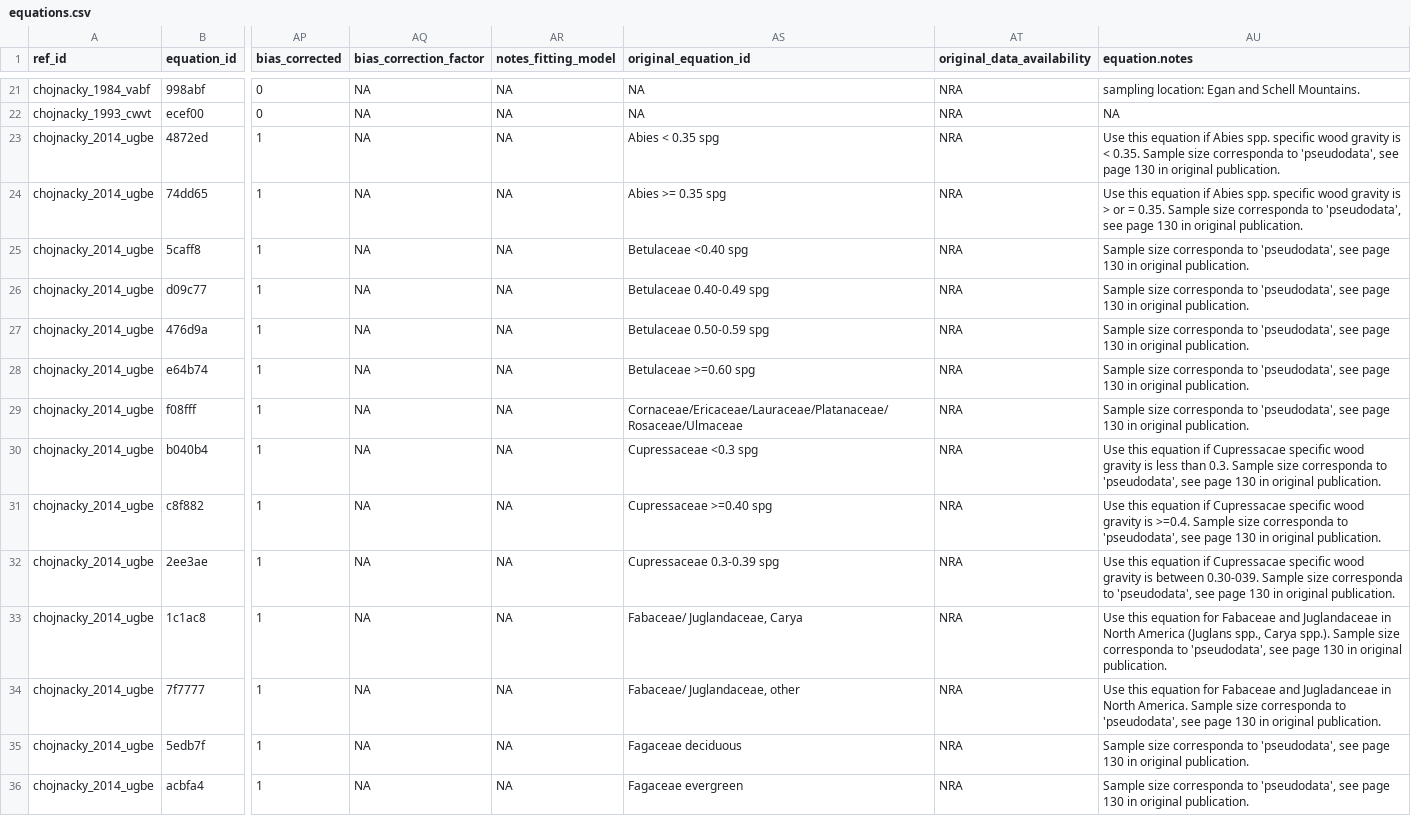
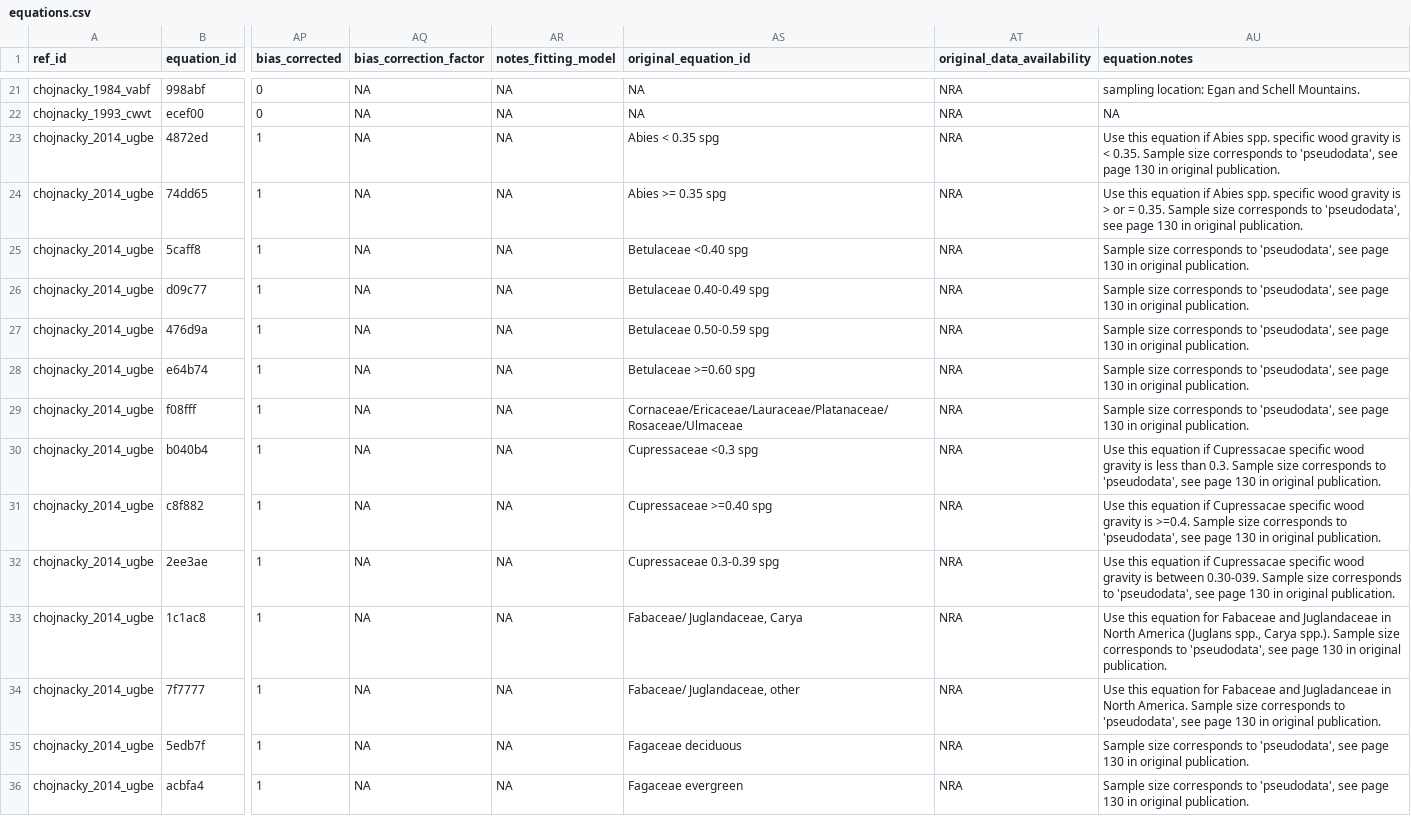
Before and after one commit to ropensci/allodb, a CSV file: data-raw/csv_database/equations.csv, drawn as a sheet; only a part is shown, gaps mark what is left out; the diff covers the shown part only; the diff names each change by its address in the sheet, - before the commit and + after, or states it on an @@ line.

Commit message:
Various updates to eq table

```diff
--- a/data-raw/csv_database/equations.csv
+++ b/data-raw/csv_database/equations.csv
-AU23 (equation.notes): …Sample size corresponda to 'pseudodata',…
+AU23 (equation.notes): …Sample size corresponds to 'pseudodata',…
-AU24 (equation.notes): …Sample size corresponda to 'pseudodata',…
+AU24 (equation.notes): …Sample size corresponds to 'pseudodata',…
-AU25:AU29 (equation.notes): Sample size corresponda to 'pseudodata',…
+AU25:AU29 (equation.notes): Sample size corresponds to 'pseudodata',…
-AU30 (equation.notes): …Sample size corresponda to 'pseudodata',…
+AU30 (equation.notes): …Sample size corresponds to 'pseudodata',…
-AU31 (equation.notes): …Sample size corresponda to 'pseudodata',…
+AU31 (equation.notes): …Sample size corresponds to 'pseudodata',…
-AU32 (equation.notes): …Sample size corresponda to 'pseudodata',…
+AU32 (equation.notes): …Sample size corresponds to 'pseudodata',…
-AU33 (equation.notes): …Sample size corresponda to 'pseudodata',…
+AU33 (equation.notes): …Sample size corresponds to 'pseudodata',…
-AU34 (equation.notes): …Sample size corresponda to 'pseudodata',…
+AU34 (equation.notes): …Sample size corresponds to 'pseudodata',…
-AU35:AU36 (equation.notes): Sample size corresponda to 'pseudodata',…
+AU35:AU36 (equation.notes): Sample size corresponds to 'pseudodata',…
```
Also changed, not shown: 23 edited cells elsewhere in this file.
